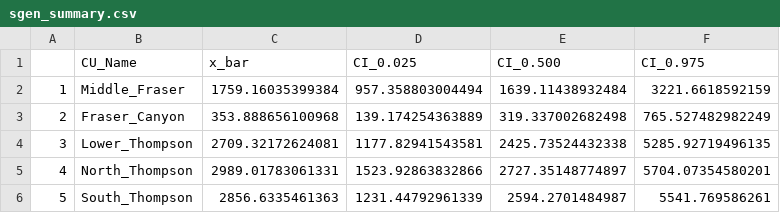
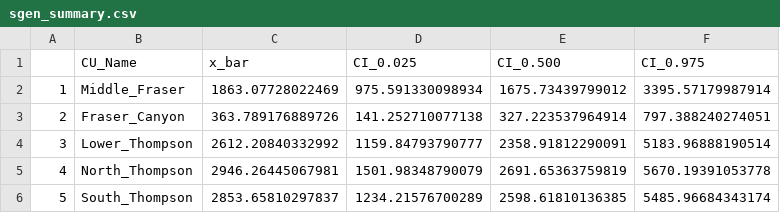
Before and after one commit to Pacific-salmon-assess/IFC-FSAR, a CSV file: Data_out/sgen_summary.csv, drawn as a sheet.

```diff
--- a/Data_out/sgen_summary.csv
+++ b/Data_out/sgen_summary.csv
@@ -1,6 +1,6 @@
 "","CU_Name","x_bar","CI_0.025","CI_0.500","CI_0.975"
-"1","Middle_Fraser",1759.16035399384,957.358803004494,1639.11438932484,3221.6618592159
-"2","Fraser_Canyon",353.888656100968,139.174254363889,319.337002682498,765.527482982249
-"3","Lower_Thompson",2709.32172624081,1177.82941543581,2425.73524432338,5285.92719496135
-"4","North_Thompson",2989.01783061331,1523.92863832866,2727.35148774897,5704.07354580201
-"5","South_Thompson",2856.6335461363,1231.44792961339,2594.2701484987,5541.769586261
+"1","Middle_Fraser",1863.07728022469,975.591330098934,1675.73439799012,3395.57179987914
+"2","Fraser_Canyon",363.789176889726,141.252710077138,327.223537964914,797.388240274051
+"3","Lower_Thompson",2612.20840332992,1159.84793790777,2358.91812290091,5183.96888190514
+"4","North_Thompson",2946.26445067981,1501.98348790079,2691.65363759819,5670.19391053778
+"5","South_Thompson",2853.65810297837,1234.21576700289,2598.61810136385,5485.96684343174
```
Also changed, not shown: Data_in/IFCoho_SRbyCU.csv, Data_out/Fsim_Reduced_Summary.csv, 11 other files.
